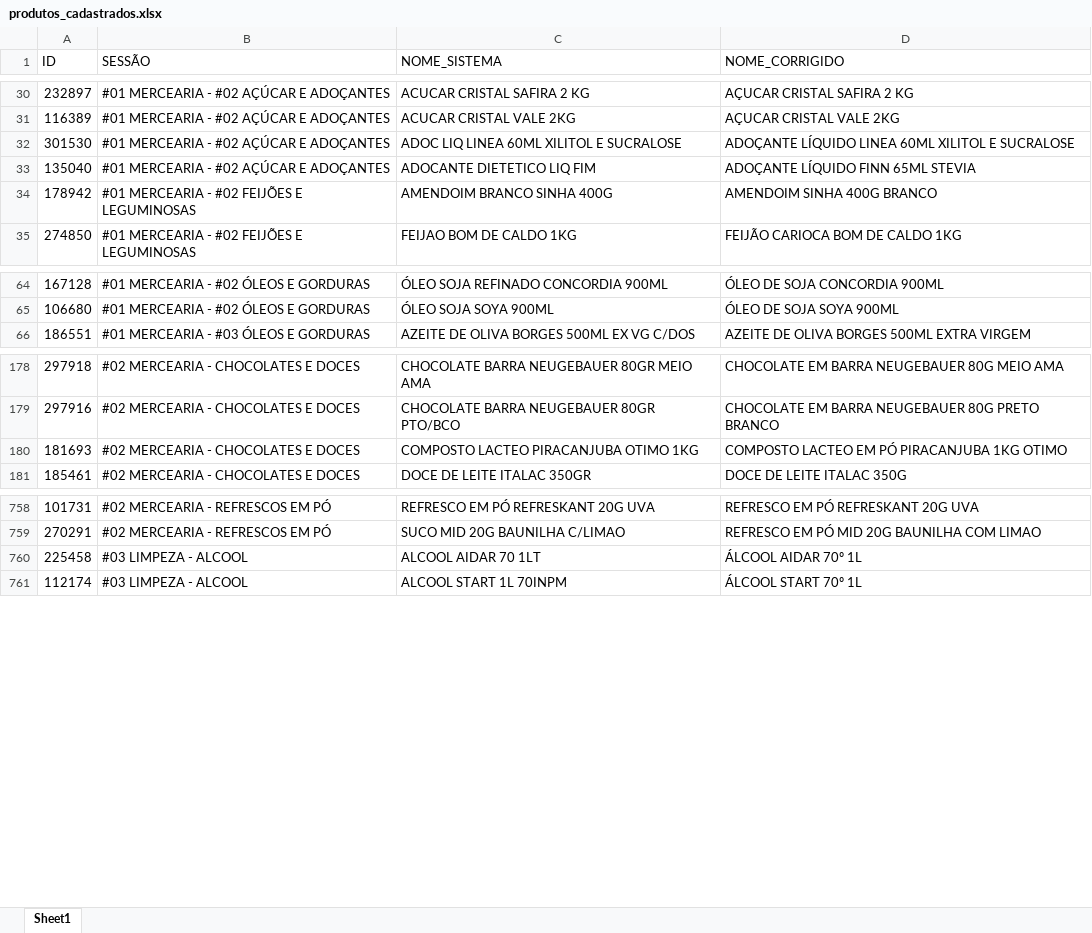
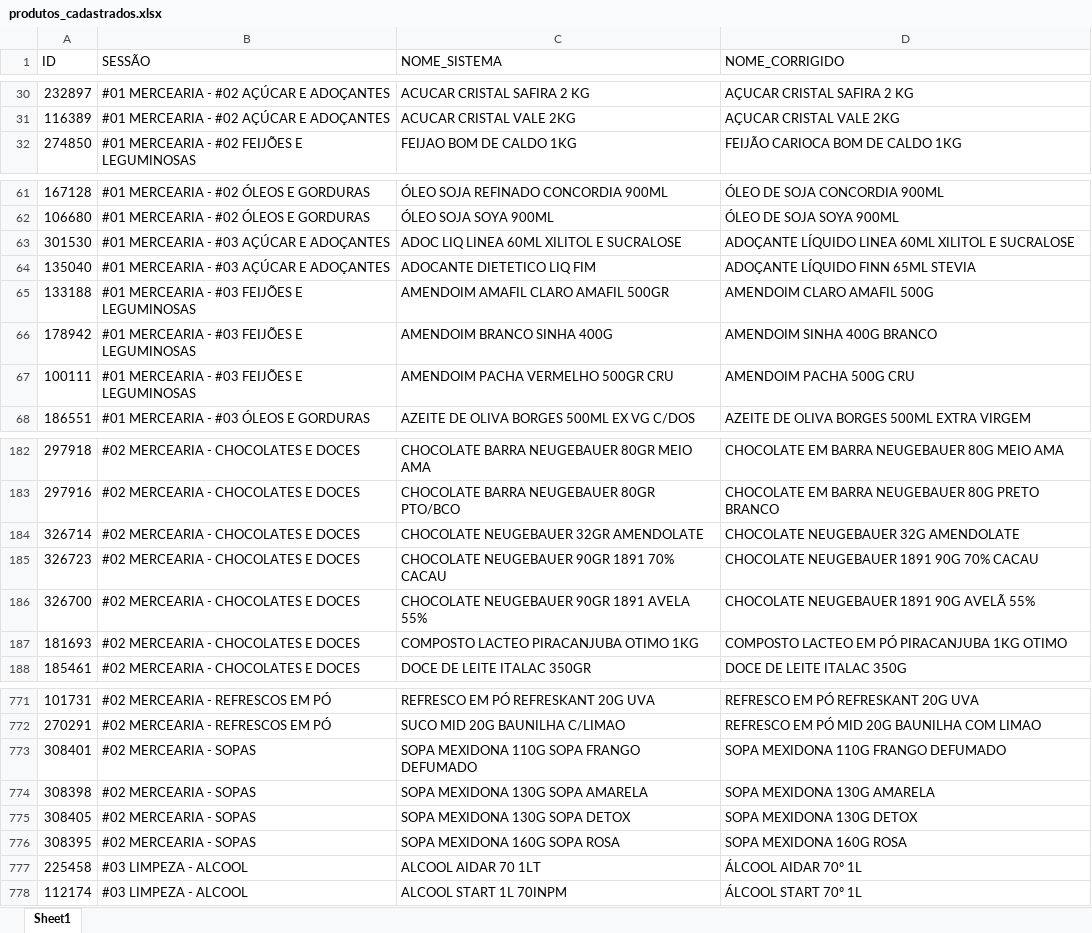
Before and after one commit to geisson/automacao_giro_ofertas, an Excel workbook: produtos_cadastrados.xlsx, sheet Sheet1, drawn as a sheet; only a part is shown, gaps mark what is left out; values as stored, in another font and other column widths than the file's, no cell formats; removed rows and columns are numbered as before the commit, all else as after; the diff covers the shown part only; the diff names each change by its address in the sheet, - before the commit and + after, or states it on an @@ line.

```diff
--- a/produtos_cadastrados.xlsx (sheet Sheet1)
+++ b/produtos_cadastrados.xlsx (sheet Sheet1)
-row 32: 301530 | #01 MERCEARIA - #02 AÇÚCAR E ADOÇANTES | ADOC LIQ LINEA 60ML XILITOL E SUCRALOSE | ADOÇANTE LÍQUIDO LINEA 60ML XILITOL E SUCRALOSE
-row 33: 135040 | #01 MERCEARIA - #02 AÇÚCAR E ADOÇANTES | ADOCANTE DIETETICO LIQ FIM | ADOÇANTE LÍQUIDO FINN 65ML STEVIA
-row 34: 178942 | #01 MERCEARIA - #02 FEIJÕES E LEGUMINOSAS | AMENDOIM BRANCO SINHA 400G | AMENDOIM SINHA 400G BRANCO
+row 63: 301530 | #01 MERCEARIA - #03 AÇÚCAR E ADOÇANTES | ADOC LIQ LINEA 60ML XILITOL E SUCRALOSE | ADOÇANTE LÍQUIDO LINEA 60ML XILITOL E SUCRALOSE
+row 64: 135040 | #01 MERCEARIA - #03 AÇÚCAR E ADOÇANTES | ADOCANTE DIETETICO LIQ FIM | ADOÇANTE LÍQUIDO FINN 65ML STEVIA
+row 65: 133188 | #01 MERCEARIA - #03 FEIJÕES E LEGUMINOSAS | AMENDOIM AMAFIL CLARO AMAFIL 500GR | AMENDOIM CLARO AMAFIL 500G
+row 66: 178942 | #01 MERCEARIA - #03 FEIJÕES E LEGUMINOSAS | AMENDOIM BRANCO SINHA 400G | AMENDOIM SINHA 400G BRANCO
+row 67: 100111 | #01 MERCEARIA - #03 FEIJÕES E LEGUMINOSAS | AMENDOIM PACHA VERMELHO 500GR CRU | AMENDOIM PACHA 500G CRU
+row 184: 326714 | #02 MERCEARIA - CHOCOLATES E DOCES | CHOCOLATE NEUGEBAUER 32GR AMENDOLATE | CHOCOLATE NEUGEBAUER 32G AMENDOLATE
+row 185: 326723 | #02 MERCEARIA - CHOCOLATES E DOCES | CHOCOLATE NEUGEBAUER 90GR 1891 70% CACAU | CHOCOLATE NEUGEBAUER 1891 90G 70% CACAU
+row 186: 326700 | #02 MERCEARIA - CHOCOLATES E DOCES | CHOCOLATE NEUGEBAUER 90GR 1891 AVELA 55% | CHOCOLATE NEUGEBAUER 1891 90G AVELÃ 55%
+row 773: 308401 | #02 MERCEARIA - SOPAS | SOPA MEXIDONA 110G SOPA FRANGO DEFUMADO | SOPA MEXIDONA 110G FRANGO DEFUMADO
+row 774: 308398 | #02 MERCEARIA - SOPAS | SOPA MEXIDONA 130G SOPA AMARELA | SOPA MEXIDONA 130G AMARELA
+row 775: 308405 | #02 MERCEARIA - SOPAS | SOPA MEXIDONA 130G SOPA DETOX | SOPA MEXIDONA 130G DETOX
+row 776: 308395 | #02 MERCEARIA - SOPAS | SOPA MEXIDONA 160G SOPA ROSA | SOPA MEXIDONA 160G ROSA
```
Also changed, not shown: 24 added rows and 6 edited cells elsewhere in this sheet, cell formats, 9 other files.
